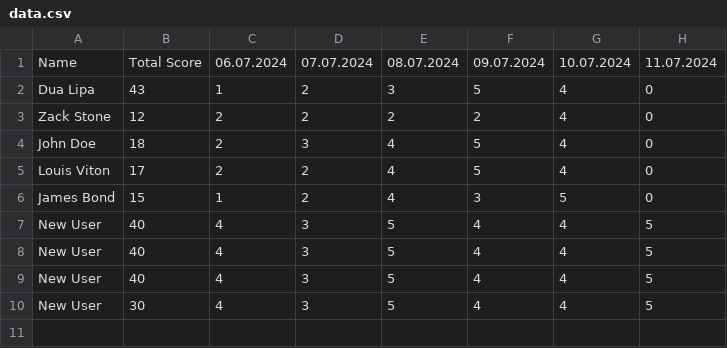
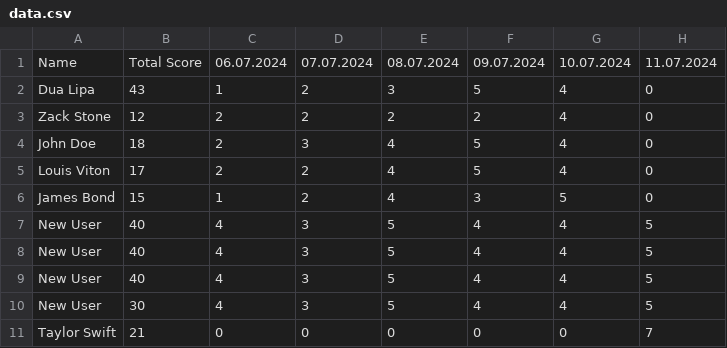
Before and after one commit to catnys/Py4Society, a CSV file: Day025-Intermediate/TrackProject/data.csv, drawn as a sheet.

```diff
--- a/Day025-Intermediate/TrackProject/data.csv
+++ b/Day025-Intermediate/TrackProject/data.csv
@@ -10 +10,2 @@ New User;40;4;3;5;4;4;5
 New User;30;4;3;5;4;4;5
+Taylor Swift;21;0;0;0;0;0;7
```
Also changed, not shown: 1 other file.
